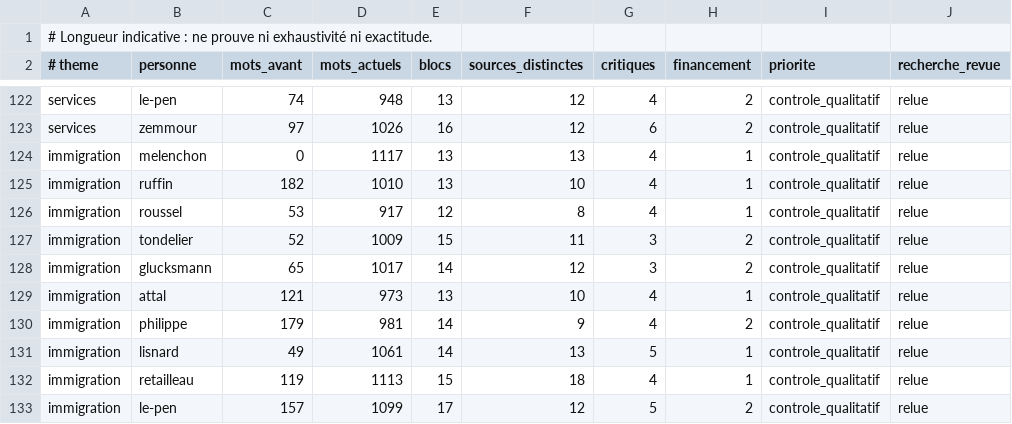
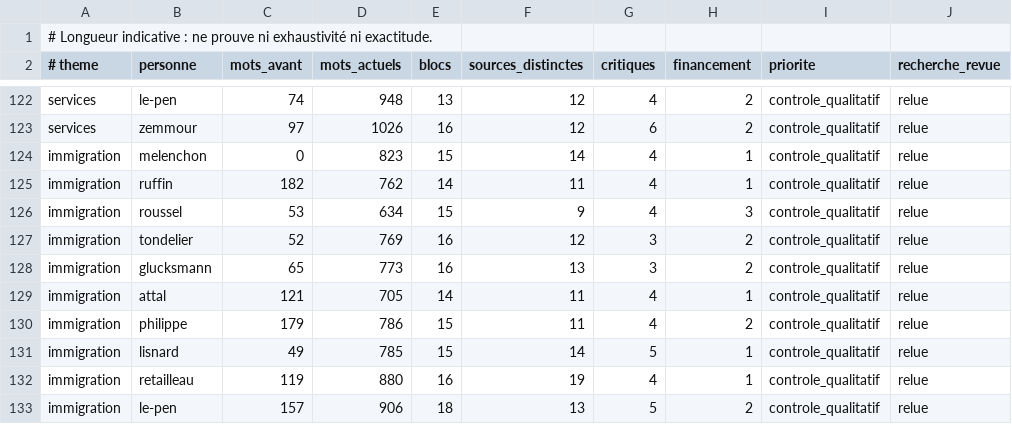
Before and after one commit to adrienconrath/pourquivoter, a TSV file: data/audit-couverture.tsv, drawn as a sheet; only a part is shown, gaps mark what is left out; the diff covers the shown part only.

```diff
--- a/data/audit-couverture.tsv
+++ b/data/audit-couverture.tsv
@@ -123,11 +123,11 @@ services|le-pen|74|948|13|12|4|2|controle_qualitatif|relue
 services|zemmour|97|1026|16|12|6|2|controle_qualitatif|relue
-immigration|melenchon|0|1117|13|13|4|1|controle_qualitatif|relue
-immigration|ruffin|182|1010|13|10|4|1|controle_qualitatif|relue
-immigration|roussel|53|917|12|8|4|1|controle_qualitatif|relue
-immigration|tondelier|52|1009|15|11|3|2|controle_qualitatif|relue
-immigration|glucksmann|65|1017|14|12|3|2|controle_qualitatif|relue
-immigration|attal|121|973|13|10|4|1|controle_qualitatif|relue
-immigration|philippe|179|981|14|9|4|2|controle_qualitatif|relue
-immigration|lisnard|49|1061|14|13|5|1|controle_qualitatif|relue
-immigration|retailleau|119|1113|15|18|4|1|controle_qualitatif|relue
-immigration|le-pen|157|1099|17|12|5|2|controle_qualitatif|relue
+immigration|melenchon|0|823|15|14|4|1|controle_qualitatif|relue
+immigration|ruffin|182|762|14|11|4|1|controle_qualitatif|relue
+immigration|roussel|53|634|15|9|4|3|controle_qualitatif|relue
+immigration|tondelier|52|769|16|12|3|2|controle_qualitatif|relue
+immigration|glucksmann|65|773|16|13|3|2|controle_qualitatif|relue
+immigration|attal|121|705|14|11|4|1|controle_qualitatif|relue
+immigration|philippe|179|786|15|11|4|2|controle_qualitatif|relue
+immigration|lisnard|49|785|15|14|5|1|controle_qualitatif|relue
+immigration|retailleau|119|880|16|19|4|1|controle_qualitatif|relue
+immigration|le-pen|157|906|18|13|5|2|controle_qualitatif|relue
```
Also changed, not shown: 3 edited cells elsewhere in this file, 3 other files.
